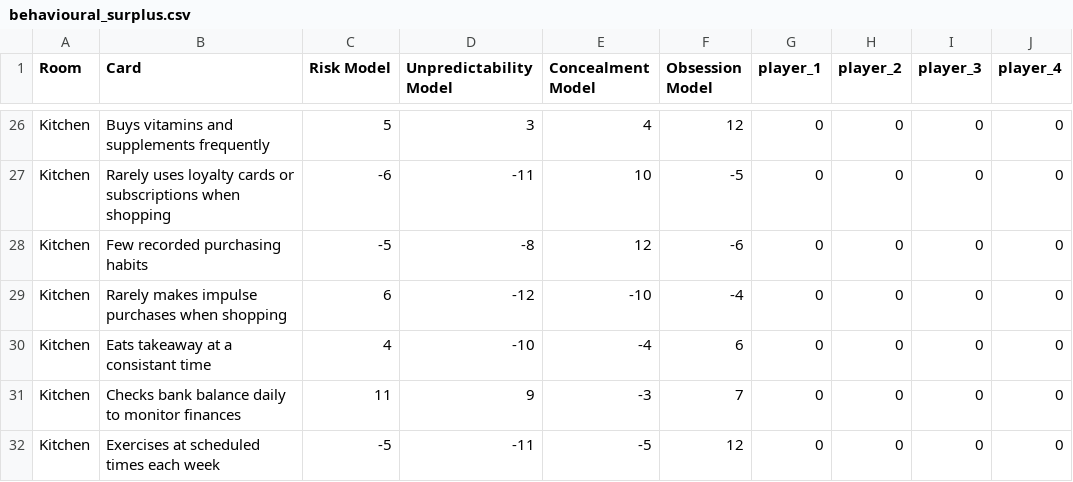
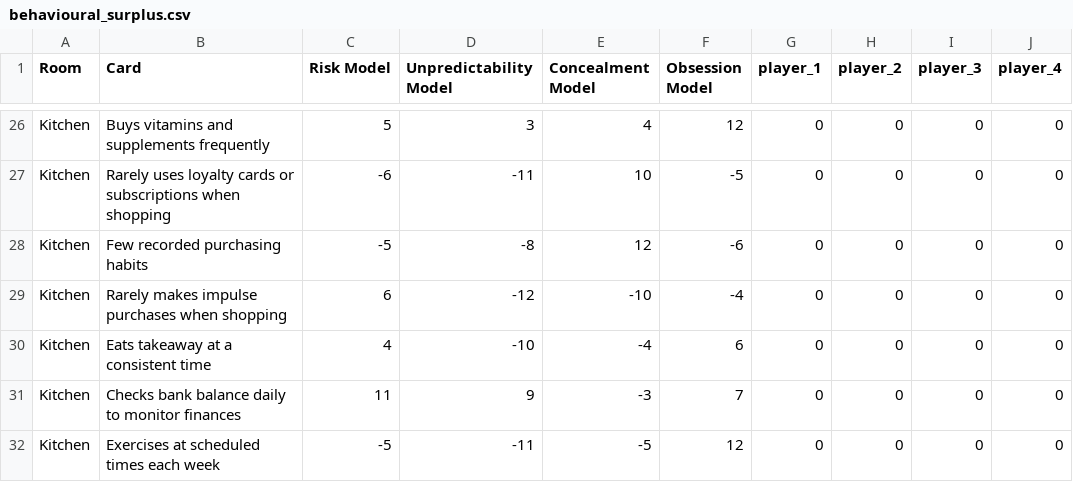
Before and after one commit to Eluned-Owen/Dollhouse-Algorithm, a CSV file: behavioural_surplus.csv, drawn as a sheet; only a part is shown, gaps mark what is left out.

```diff
--- a/behavioural_surplus.csv
+++ b/behavioural_surplus.csv
@@ -29,3 +29,3 @@ Room,Card,Risk Model,Unpredictability Model,Concealment Model,Obsession Model,pl
 "Kitchen", "Rarely makes impulse purchases when shopping", 6, -12, -10, -4, 0, 0, 0, 0
-"Kitchen", "Eats takeaway at a consistant time", 4, -10, -4, 6, 0, 0, 0, 0
+"Kitchen", "Eats takeaway at a consistent time", 4, -10, -4, 6, 0, 0, 0, 0
 "Kitchen", "Checks bank balance daily to monitor finances", 11, 9, -3, 7, 0, 0, 0, 0
```
Also changed, not shown: 7 other files.
